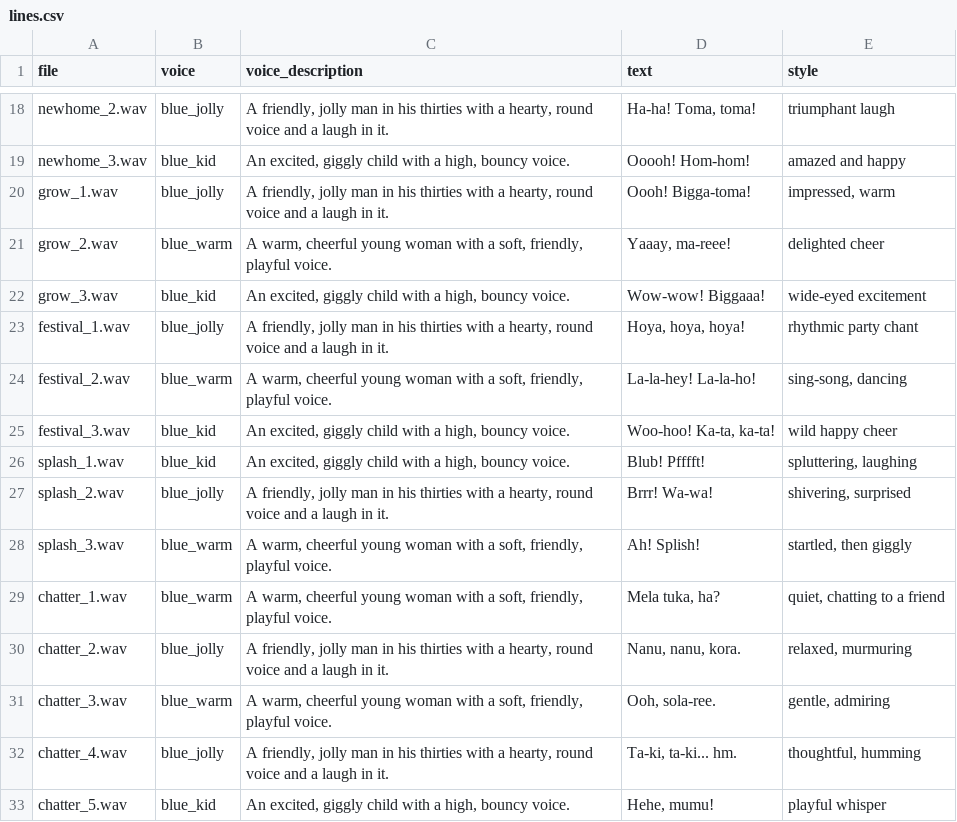
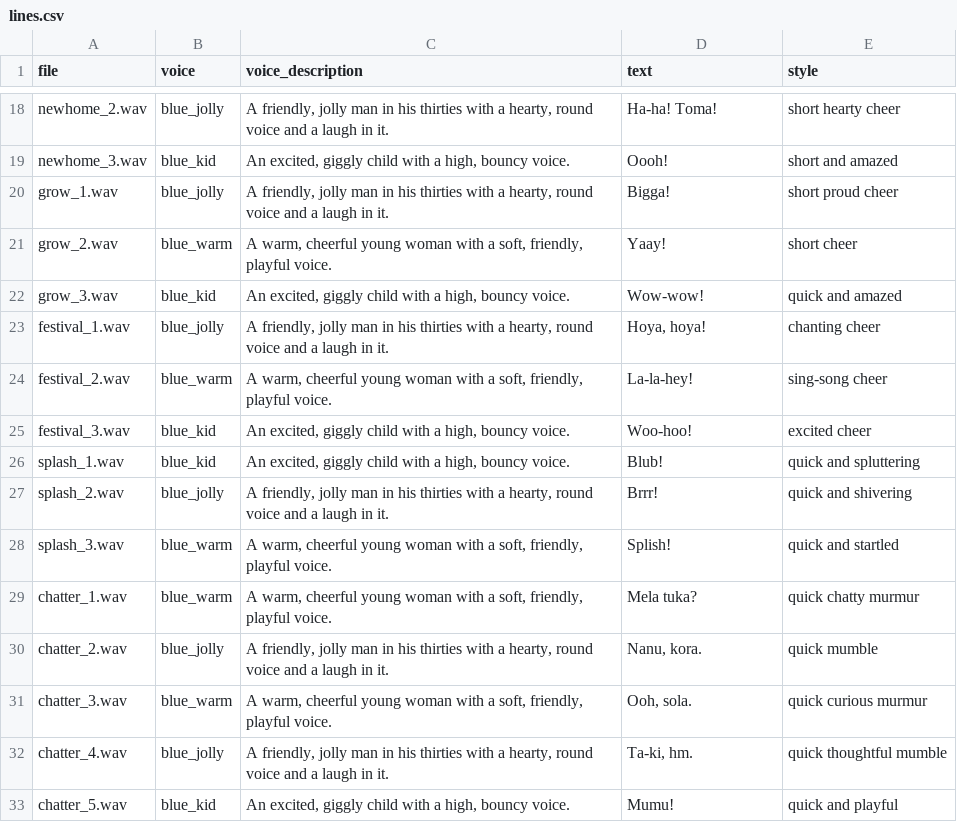
Before and after one commit to tyronewaw/hearthvale, a CSV file: voices/lines.csv, drawn as a sheet; only a part is shown, gaps mark what is left out; the diff covers the shown part only.

```diff
--- a/voices/lines.csv
+++ b/voices/lines.csv
@@ -18,16 +18,16 @@ file,voice,voice_description,text,style
-"newhome_2.wav","blue_jolly","A friendly, jolly man in his thirties with a hearty, round voice and a laugh in it.","Ha-ha! Toma, toma!","triumphant laugh"
-"newhome_3.wav","blue_kid","An excited, giggly child with a high, bouncy voice.","Ooooh! Hom-hom!","amazed and happy"
-"grow_1.wav","blue_jolly","A friendly, jolly man in his thirties with a hearty, round voice and a laugh in it.","Oooh! Bigga-toma!","impressed, warm"
-"grow_2.wav","blue_warm","A warm, cheerful young woman with a soft, friendly, playful voice.","Yaaay, ma-reee!","delighted cheer"
-"grow_3.wav","blue_kid","An excited, giggly child with a high, bouncy voice.","Wow-wow! Biggaaa!","wide-eyed excitement"
-"festival_1.wav","blue_jolly","A friendly, jolly man in his thirties with a hearty, round voice and a laugh in it.","Hoya, hoya, hoya!","rhythmic party chant"
-"festival_2.wav","blue_warm","A warm, cheerful young woman with a soft, friendly, playful voice.","La-la-hey! La-la-ho!","sing-song, dancing"
-"festival_3.wav","blue_kid","An excited, giggly child with a high, bouncy voice.","Woo-hoo! Ka-ta, ka-ta!","wild happy cheer"
-"splash_1.wav","blue_kid","An excited, giggly child with a high, bouncy voice.","Blub! Pfffft!","spluttering, laughing"
-"splash_2.wav","blue_jolly","A friendly, jolly man in his thirties with a hearty, round voice and a laugh in it.","Brrr! Wa-wa!","shivering, surprised"
-"splash_3.wav","blue_warm","A warm, cheerful young woman with a soft, friendly, playful voice.","Ah! Splish!","startled, then giggly"
-"chatter_1.wav","blue_warm","A warm, cheerful young woman with a soft, friendly, playful voice.","Mela tuka, ha?","quiet, chatting to a friend"
-"chatter_2.wav","blue_jolly","A friendly, jolly man in his thirties with a hearty, round voice and a laugh in it.","Nanu, nanu, kora.","relaxed, murmuring"
-"chatter_3.wav","blue_warm","A warm, cheerful young woman with a soft, friendly, playful voice.","Ooh, sola-ree.","gentle, admiring"
-"chatter_4.wav","blue_jolly","A friendly, jolly man in his thirties with a hearty, round voice and a laugh in it.","Ta-ki, ta-ki... hm.","thoughtful, humming"
-"chatter_5.wav","blue_kid","An excited, giggly child with a high, bouncy voice.","Hehe, mumu!","playful whisper"
+"newhome_2.wav","blue_jolly","A friendly, jolly man in his thirties with a hearty, round voice and a laugh in it.","Ha-ha! Toma!","short hearty cheer"
+"newhome_3.wav","blue_kid","An excited, giggly child with a high, bouncy voice.","Oooh!","short and amazed"
+"grow_1.wav","blue_jolly","A friendly, jolly man in his thirties with a hearty, round voice and a laugh in it.","Bigga!","short proud cheer"
+"grow_2.wav","blue_warm","A warm, cheerful young woman with a soft, friendly, playful voice.","Yaay!","short cheer"
+"grow_3.wav","blue_kid","An excited, giggly child with a high, bouncy voice.","Wow-wow!","quick and amazed"
+"festival_1.wav","blue_jolly","A friendly, jolly man in his thirties with a hearty, round voice and a laugh in it.","Hoya, hoya!","chanting cheer"
+"festival_2.wav","blue_warm","A warm, cheerful young woman with a soft, friendly, playful voice.","La-la-hey!","sing-song cheer"
+"festival_3.wav","blue_kid","An excited, giggly child with a high, bouncy voice.","Woo-hoo!","excited cheer"
+"splash_1.wav","blue_kid","An excited, giggly child with a high, bouncy voice.","Blub!","quick and spluttering"
+"splash_2.wav","blue_jolly","A friendly, jolly man in his thirties with a hearty, round voice and a laugh in it.","Brrr!","quick and shivering"
+"splash_3.wav","blue_warm","A warm, cheerful young woman with a soft, friendly, playful voice.","Splish!","quick and startled"
+"chatter_1.wav","blue_warm","A warm, cheerful young woman with a soft, friendly, playful voice.","Mela tuka?","quick chatty murmur"
+"chatter_2.wav","blue_jolly","A friendly, jolly man in his thirties with a hearty, round voice and a laugh in it.","Nanu, kora.","quick mumble"
+"chatter_3.wav","blue_warm","A warm, cheerful young woman with a soft, friendly, playful voice.","Ooh, sola.","quick curious murmur"
+"chatter_4.wav","blue_jolly","A friendly, jolly man in his thirties with a hearty, round voice and a laugh in it.","Ta-ki, hm.","quick thoughtful mumble"
+"chatter_5.wav","blue_kid","An excited, giggly child with a high, bouncy voice.","Mumu!","quick and playful"
```
Also changed, not shown: 62 edited cells elsewhere in this file, 7 other files.
